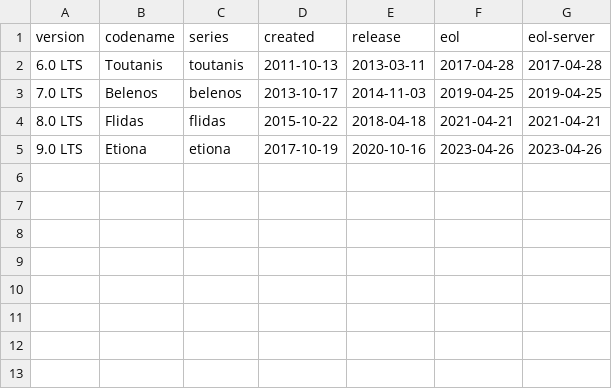
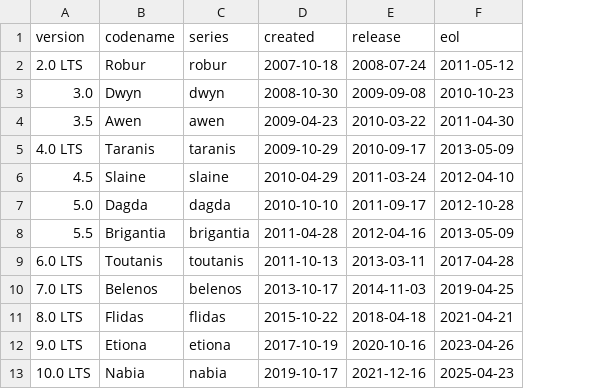
Before and after one commit to trisquelgnulinux/package-helpers, a CSV file: helpers/DATA/distro-info-data/trisquel.csv, drawn as a sheet; removed rows and columns are numbered as before the commit, all else as after; the diff names each change by its address in the sheet, - before the commit and + after, or states it on an @@ line.

Commit message:
update distro-info-data for release-upgrade etiona

```diff
--- a/helpers/DATA/distro-info-data/trisquel.csv
+++ b/helpers/DATA/distro-info-data/trisquel.csv
-column G (eol-server), rows 2-5: 2017-04-28 | 2019-04-25 | 2021-04-21 | 2023-04-26
+row 2: 2.0 LTS | Robur | robur | 2007-10-18 | 2008-07-24 | 2011-05-12
+row 3: 3.0 | Dwyn | dwyn | 2008-10-30 | 2009-09-08 | 2010-10-23
+row 4: 3.5 | Awen | awen | 2009-04-23 | 2010-03-22 | 2011-04-30
+row 5: 4.0 LTS | Taranis | taranis | 2009-10-29 | 2010-09-17 | 2013-05-09
+row 6: 4.5 | Slaine | slaine | 2010-04-29 | 2011-03-24 | 2012-04-10
+row 7: 5.0 | Dagda | dagda | 2010-10-10 | 2011-09-17 | 2012-10-28
+row 8: 5.5 | Brigantia | brigantia | 2011-04-28 | 2012-04-16 | 2013-05-09
+row 13: 10.0 LTS | Nabia | nabia | 2019-10-17 | 2021-12-16 | 2025-04-23
```
Also changed, not shown: 1 other file.
